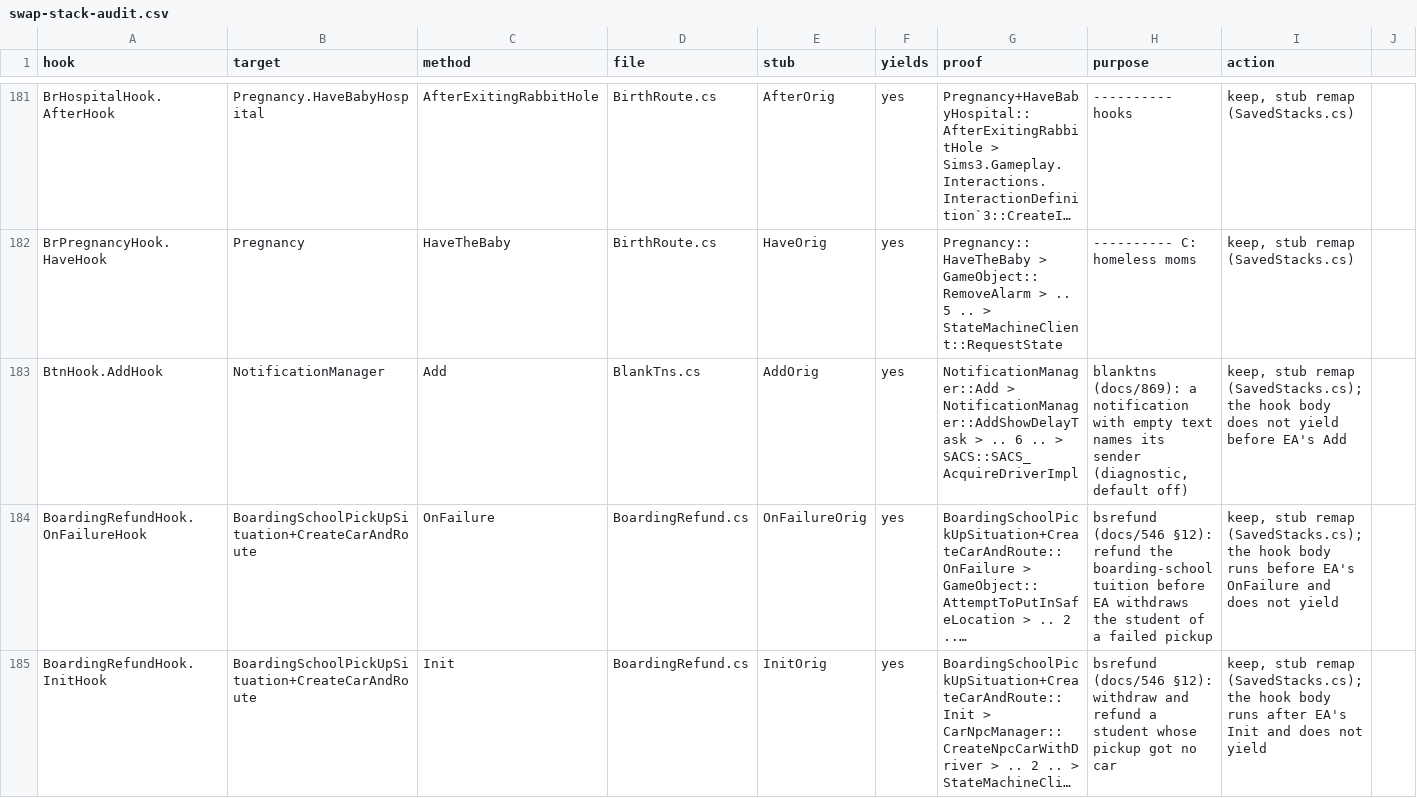
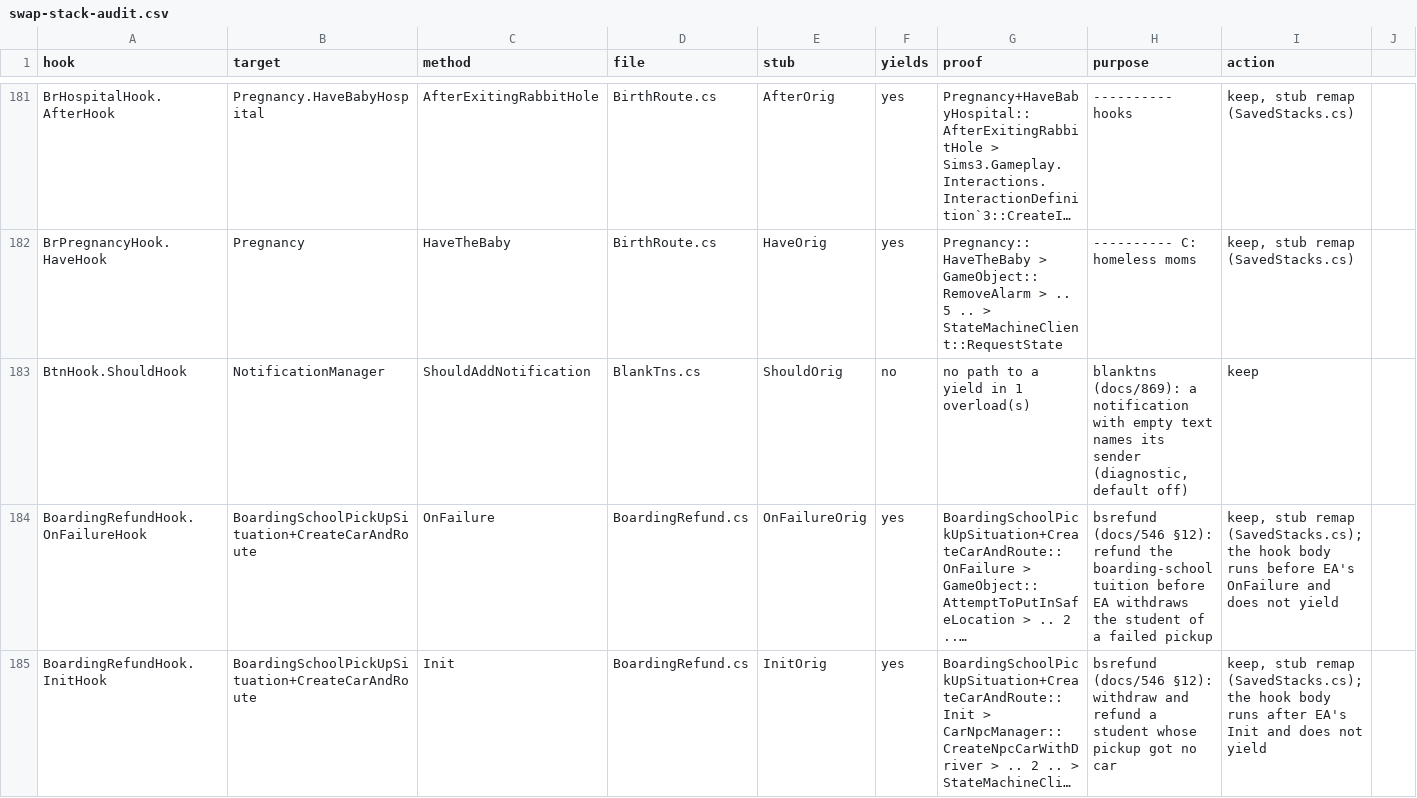
Before and after one commit to alexvixell35-stack/sims3-modernization, a CSV file: docs/data/swap-stack-audit.csv, drawn as a sheet; only a part is shown, gaps mark what is left out; long unchanged cells end in …; removed rows and columns are numbered as before the commit, all else as after; the diff names each change by its address in the sheet, - before the commit and + after, or states it on an @@ line.

```diff
--- a/docs/data/swap-stack-audit.csv
+++ b/docs/data/swap-stack-audit.csv
-row 183: BtnHook.AddHook | NotificationManager | Add | BlankTns.cs | AddOrig | yes | NotificationManager::Add > NotificationManager::AddShowDelayTask > .. 6 .. > SACS::SACS_AcquireDriverImpl | blanktns (docs/869): a notification with empty text names its sender (diagnostic, default off) | keep, stub remap (SavedStacks.cs); the hook body does not yield before EA's Add
+row 183: BtnHook.ShouldHook | NotificationManager | ShouldAddNotification | BlankTns.cs | ShouldOrig | no | no path to a yield in 1 overload(s) | blanktns (docs/869): a notification with empty text names its sender (diagnostic, default off) | keep
```
Also changed, not shown: 3 other files.
